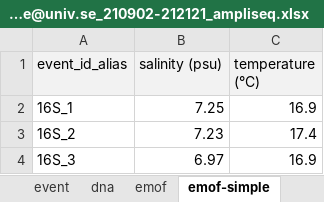
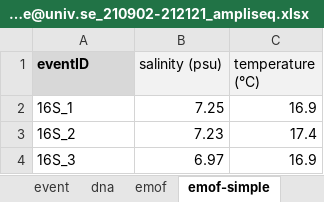
Before and after one commit to biodiversitydata-se/mol-mod, an Excel workbook: scripts/processing/input/jane.doe@univ.se_210902-212121_ampliseq.xlsx, sheet emof-simple, drawn as a sheet; values as stored, in another font and other column widths than the file's, no borders; the diff names each change by its address in the sheet, - before the commit and + after, or states it on an @@ line.

```diff
--- a/scripts/processing/input/jane.doe@univ.se_210902-212121_ampliseq.xlsx (sheet emof-simple)
+++ b/scripts/processing/input/jane.doe@univ.se_210902-212121_ampliseq.xlsx (sheet emof-simple)
-A1: event_id_alias
+A1: eventID
@@ A1 fill: #F2F2F2 → #D8D8D8, bold: off → on @@
```
Also changed, not shown: sheet event, sheet dna, sheet emof, scripts/processing/output/SBDI-ASV-1-adm.xlsx, 2 other files.
